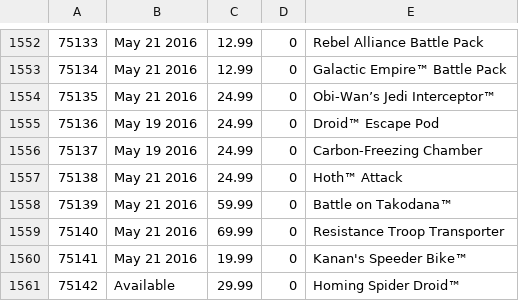
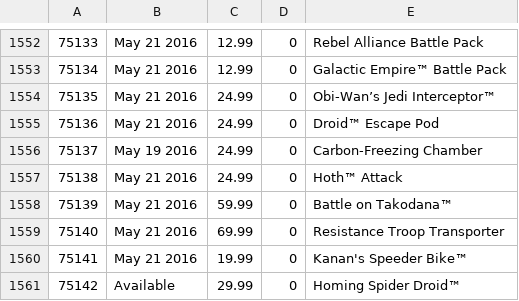
Before and after one commit to hokerlong/lego, a CSV file: lego_scan/snapshot.csv, drawn as a sheet; only a part is shown, gaps mark what is left out.

Commit message:
update 201605071800 snapshot

```diff
--- a/lego_scan/snapshot.csv
+++ b/lego_scan/snapshot.csv
@@ -1554,3 +1554,3 @@
 75135,"May 21 2016",24.99,0,"Obi-Wan’s Jedi Interceptor™"
-75136,"May 19 2016",24.99,0,"Droid™ Escape Pod"
+75136,"May 21 2016",24.99,0,"Droid™ Escape Pod"
 75137,"May 19 2016",24.99,0,"Carbon-Freezing Chamber"
```
